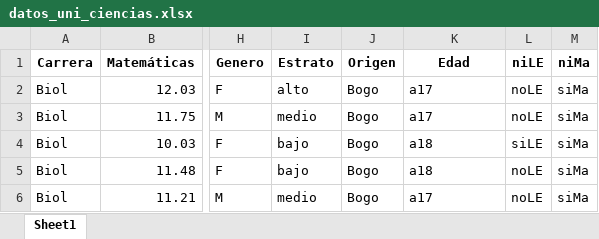
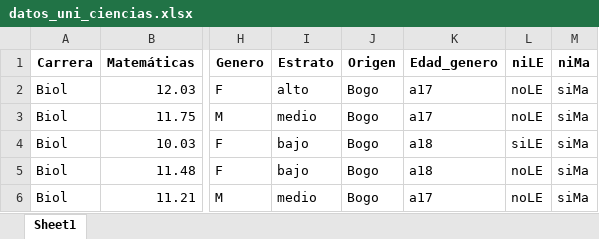
Before and after one commit to JuanJoToAl/Proyecto-probabilidad-y-estad-stica-fundamental, an Excel workbook: datos_uni_ciencias.xlsx, sheet Sheet1, drawn as a sheet; only a part is shown, gaps mark what is left out; values as stored, in another font and other column widths than the file's, no borders; charts and pictures not drawn; the diff names each change by its address in the sheet, - before the commit and + after, or states it on an @@ line.

Commit message:
new file:   .DS_Store 	deleted:    Trabajo_F.ipynb 	modified:   datos_uni_ciencias.xlsx

```diff
--- a/datos_uni_ciencias.xlsx (sheet Sheet1)
+++ b/datos_uni_ciencias.xlsx (sheet Sheet1)
-K1: Edad
+K1: Edad_genero
```
Also changed, not shown: charts or pictures, 2 other files.
